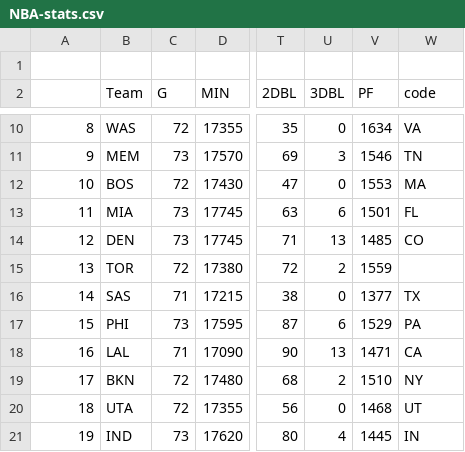
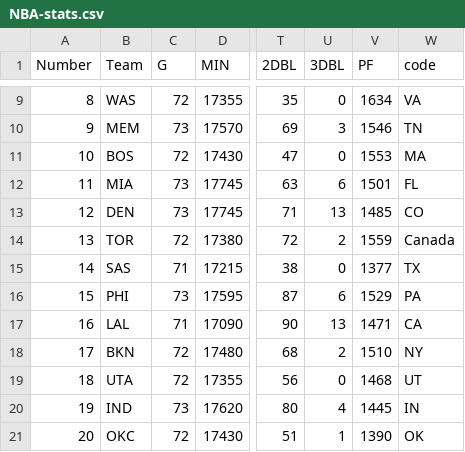
Before and after one commit to asingh2066/Visualization, a CSV file: NBA-stats.csv, drawn as a sheet; only a part is shown, gaps mark what is left out; the shorter side is filled out with more unchanged rows; removed rows and columns are numbered as before the commit, all else as after; rows hold the shown columns only; the diff names each change by its address in the sheet, - before the commit and + after, or states it on an @@ line.

Commit message:
Add files via upload

```diff
--- a/NBA-stats.csv
+++ b/NBA-stats.csv
-row 1: (empty)
@@ column A (Number) renumbered in row 1 @@
-W14 (code): (empty)
+W14 (code): Canada
```
